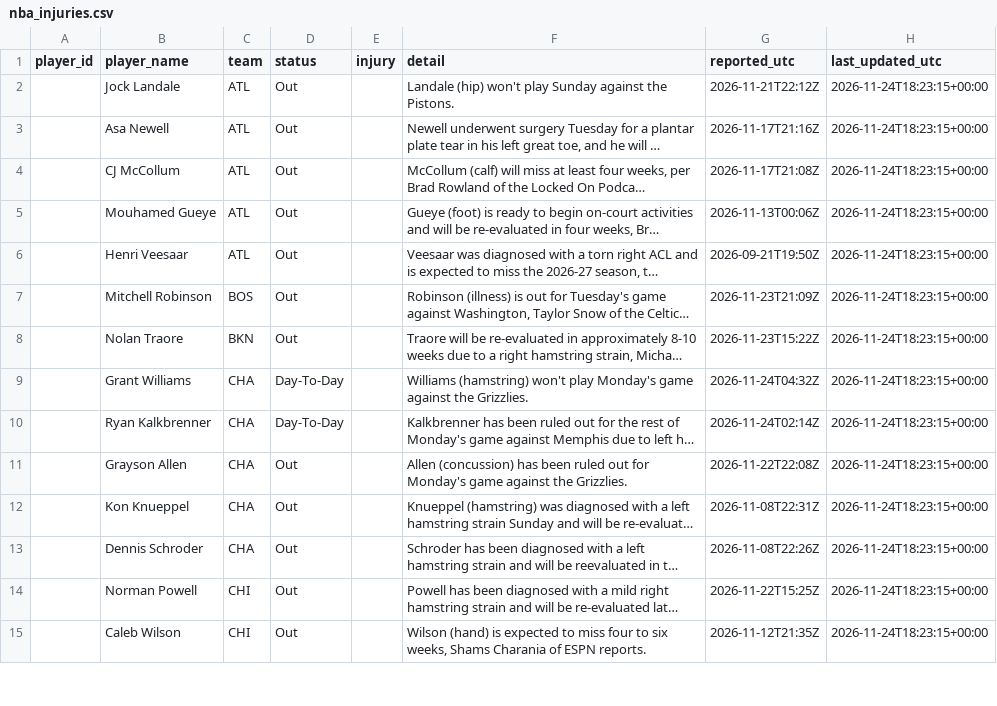
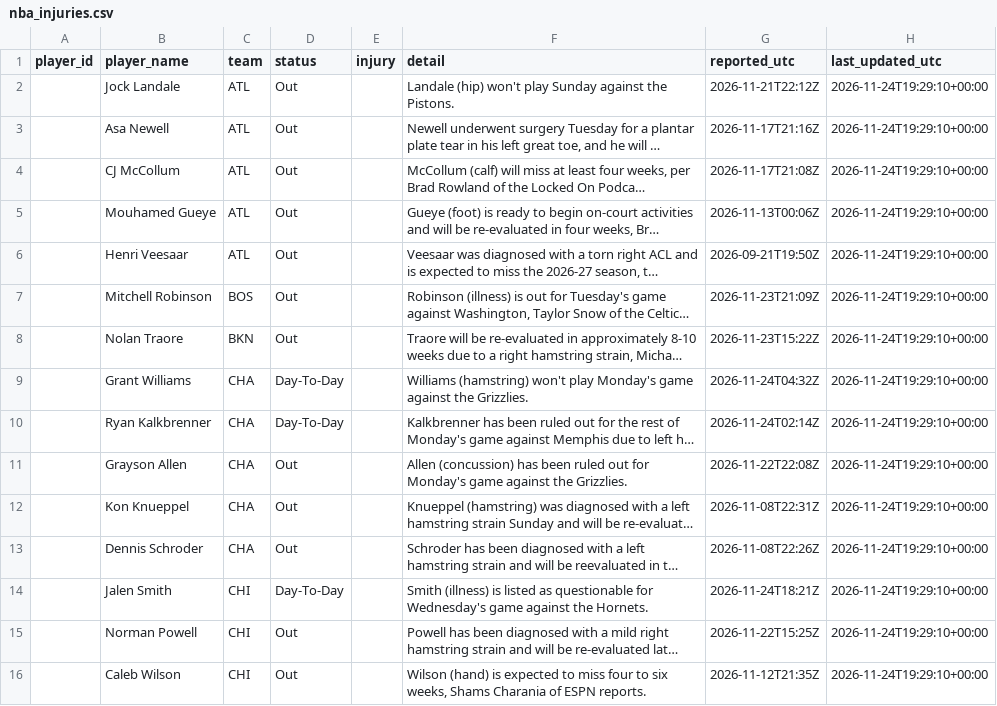
Before and after one commit to joshywoshyj-png/nba-stats-tracker, a CSV file: nba_injuries.csv, drawn as a sheet; only a part is shown; long unchanged cells end in …; addresses are those after the commit; the diff covers the shown part only; the diff names each change by its address in the sheet, - before the commit and + after, or states it on an @@ line.

```diff
--- a/nba_injuries.csv
+++ b/nba_injuries.csv
-H2:H13 (last_updated_utc): 2026-11-24T18:23:15+00:00
+H2:H13 (last_updated_utc): 2026-11-24T19:29:10+00:00
+row 14:  | Jalen Smith | CHI | Day-To-Day |  | Smith (illness) is listed as questionable for Wednesday's game against the Hornets. | 2026-11-24T18:21Z | 2026-11-24T19:29:10+00:00
-H15:H16 (last_updated_utc): 2026-11-24T18:23:15+00:00
+H15:H16 (last_updated_utc): 2026-11-24T19:29:10+00:00
```
Also changed, not shown: 4 added rows, 4 removed rows and 84 edited cells elsewhere in this file.
